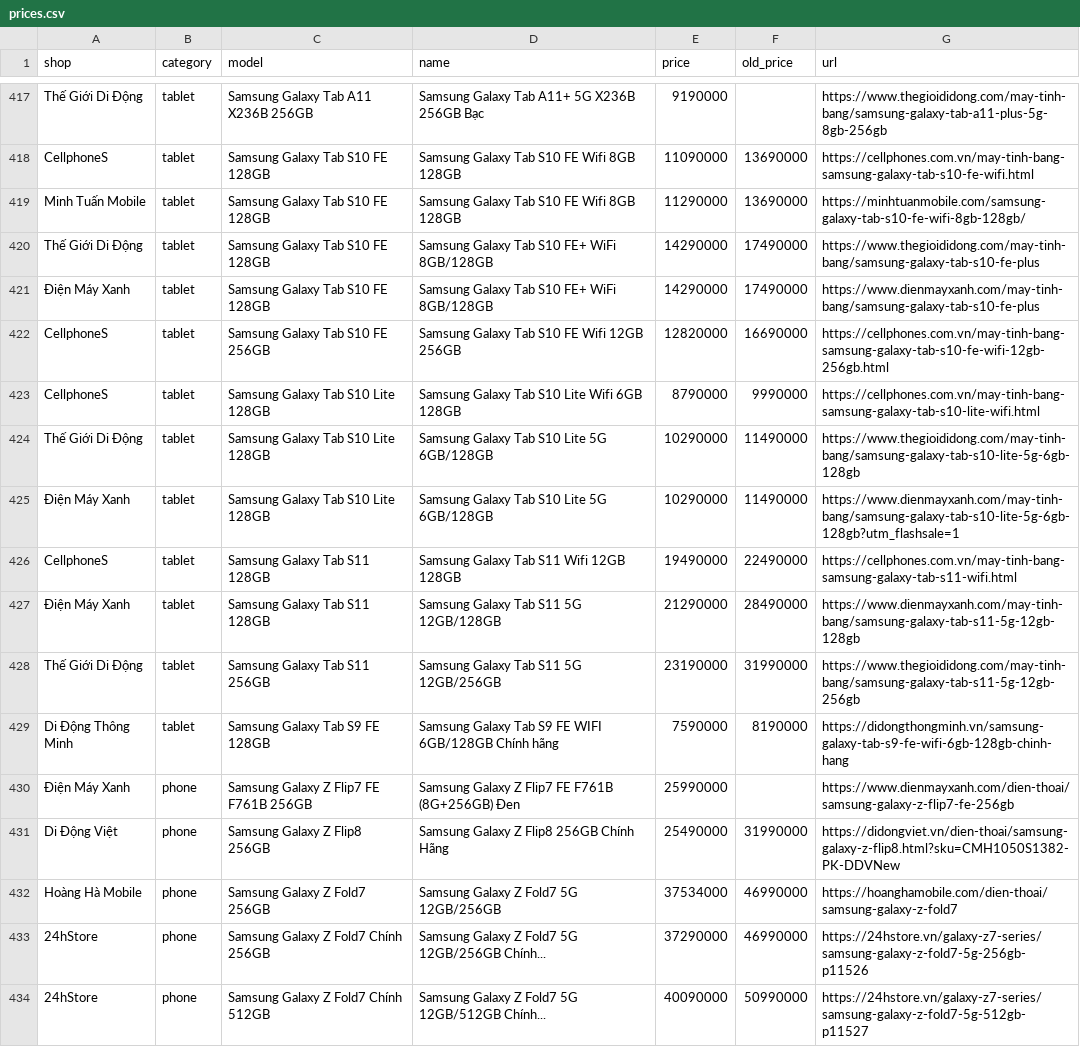
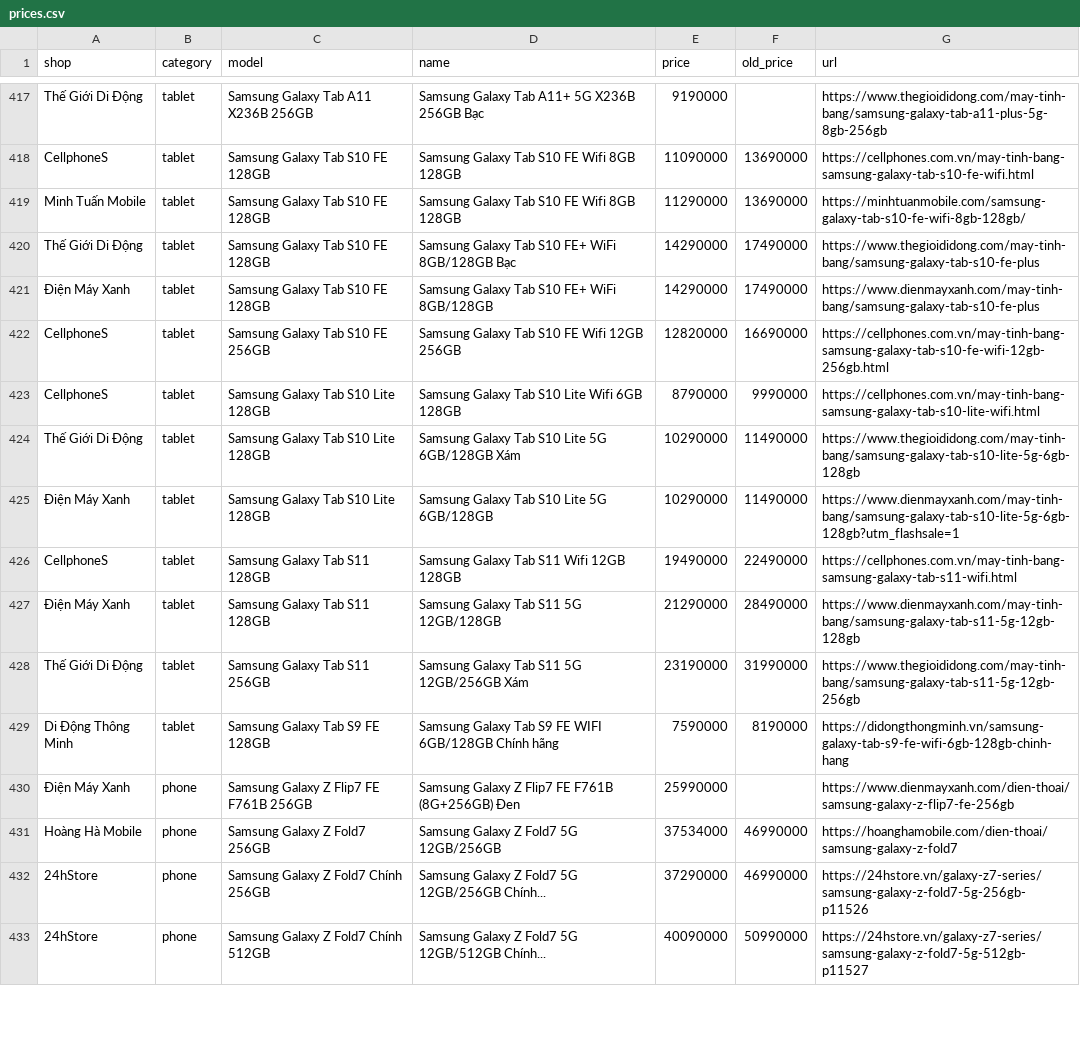
Before and after one commit to tuongphanbase/phone-tablet-price-emailer, a CSV file: docs/prices.csv, drawn as a sheet; only a part is shown, gaps mark what is left out; the diff covers the shown part only.

```diff
--- a/docs/prices.csv
+++ b/docs/prices.csv
@@ -419,3 +419,3 @@ CellphoneS,tablet,Samsung Galaxy Tab S10 FE 128GB,Samsung Galaxy Tab S10 FE Wifi
 Minh Tuấn Mobile,tablet,Samsung Galaxy Tab S10 FE 128GB,Samsung Galaxy Tab S10 FE Wifi 8GB 128GB,11290000,13690000,https://minhtuanmobile.com/samsung-galaxy-tab-s10-fe-wifi-8gb-128gb/
-Thế Giới Di Động,tablet,Samsung Galaxy Tab S10 FE 128GB,Samsung Galaxy Tab S10 FE+ WiFi 8GB/128GB,14290000,17490000,https://www.thegioididong.com/may-tinh-bang/samsung-galaxy-tab-s10-fe-plus
+Thế Giới Di Động,tablet,Samsung Galaxy Tab S10 FE 128GB,Samsung Galaxy Tab S10 FE+ WiFi 8GB/128GB Bạc,14290000,17490000,https://www.thegioididong.com/may-tinh-bang/samsung-galaxy-tab-s10-fe-plus
 Điện Máy Xanh,tablet,Samsung Galaxy Tab S10 FE 128GB,Samsung Galaxy Tab S10 FE+ WiFi 8GB/128GB,14290000,17490000,https://www.dienmayxanh.com/may-tinh-bang/samsung-galaxy-tab-s10-fe-plus
@@ -423,3 +423,3 @@ CellphoneS,tablet,Samsung Galaxy Tab S10 FE 256GB,Samsung Galaxy Tab S10 FE Wifi
 CellphoneS,tablet,Samsung Galaxy Tab S10 Lite 128GB,Samsung Galaxy Tab S10 Lite Wifi 6GB 128GB,8790000,9990000,https://cellphones.com.vn/may-tinh-bang-samsung-galaxy-tab-s10-lite-wifi.html
-Thế Giới Di Động,tablet,Samsung Galaxy Tab S10 Lite 128GB,Samsung Galaxy Tab S10 Lite 5G 6GB/128GB,10290000,11490000,https://www.thegioididong.com/may-tinh-bang/samsung-galaxy-tab-s10-lite-5g-6gb-128gb
+Thế Giới Di Động,tablet,Samsung Galaxy Tab S10 Lite 128GB,Samsung Galaxy Tab S10 Lite 5G 6GB/128GB Xám,10290000,11490000,https://www.thegioididong.com/may-tinh-bang/samsung-galaxy-tab-s10-lite-5g-6gb-128gb
 Điện Máy Xanh,tablet,Samsung Galaxy Tab S10 Lite 128GB,Samsung Galaxy Tab S10 Lite 5G 6GB/128GB,10290000,11490000,https://www.dienmayxanh.com/may-tinh-bang/samsung-galaxy-tab-s10-lite-5g-6gb-128gb?utm_flashsale=1
@@ -427,6 +427,5 @@ CellphoneS,tablet,Samsung Galaxy Tab S11 128GB,Samsung Galaxy Tab S11 Wifi 12GB
 Điện Máy Xanh,tablet,Samsung Galaxy Tab S11 128GB,Samsung Galaxy Tab S11 5G 12GB/128GB,21290000,28490000,https://www.dienmayxanh.com/may-tinh-bang/samsung-galaxy-tab-s11-5g-12gb-128gb
-Thế Giới Di Động,tablet,Samsung Galaxy Tab S11 256GB,Samsung Galaxy Tab S11 5G 12GB/256GB,23190000,31990000,https://www.thegioididong.com/may-tinh-bang/samsung-galaxy-tab-s11-5g-12gb-256gb
+Thế Giới Di Động,tablet,Samsung Galaxy Tab S11 256GB,Samsung Galaxy Tab S11 5G 12GB/256GB Xám,23190000,31990000,https://www.thegioididong.com/may-tinh-bang/samsung-galaxy-tab-s11-5g-12gb-256gb
 Di Động Thông Minh,tablet,Samsung Galaxy Tab S9 FE 128GB,Samsung Galaxy Tab S9 FE WIFI 6GB/128GB Chính hãng,7590000,8190000,https://didongthongminh.vn/samsung-galaxy-tab-s9-fe-wifi-6gb-128gb-chinh-hang
 Điện Máy Xanh,phone,Samsung Galaxy Z Flip7 FE F761B 256GB,Samsung Galaxy Z Flip7 FE F761B (8G+256GB) Đen,25990000,,https://www.dienmayxanh.com/dien-thoai/samsung-galaxy-z-flip7-fe-256gb
-Di Động Việt,phone,Samsung Galaxy Z Flip8 256GB,Samsung Galaxy Z Flip8 256GB Chính Hãng,25490000,31990000,https://didongviet.vn/dien-thoai/samsung-galaxy-z-flip8.html?sku=CMH1050S1382-PK-DDVNew
 Hoàng Hà Mobile,phone,Samsung Galaxy Z Fold7 256GB,Samsung Galaxy Z Fold7 5G 12GB/256GB,37534000,46990000,https://hoanghamobile.com/dien-thoai/samsung-galaxy-z-fold7
```
Also changed, not shown: 2 added rows, 5 removed rows and 14 edited cells elsewhere in this file, 2 other files.
